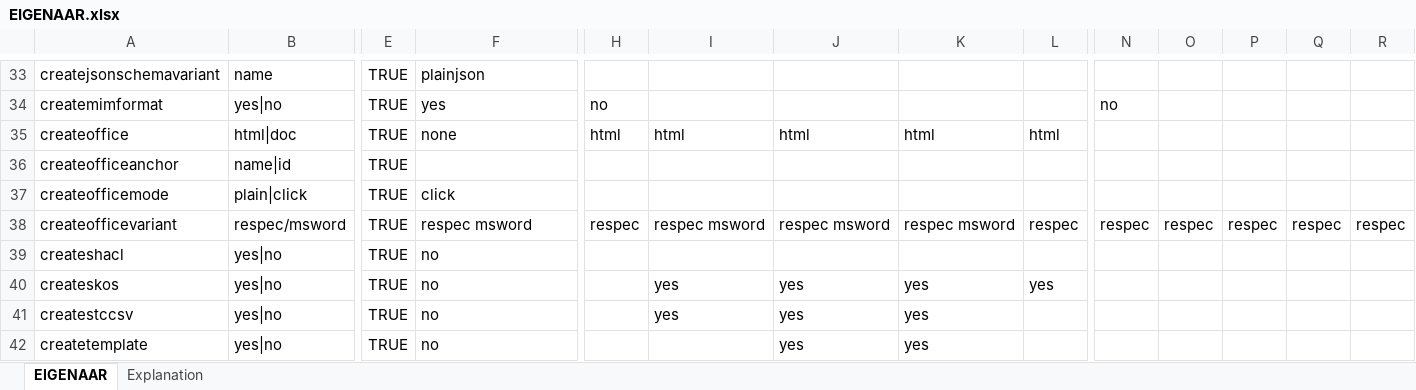
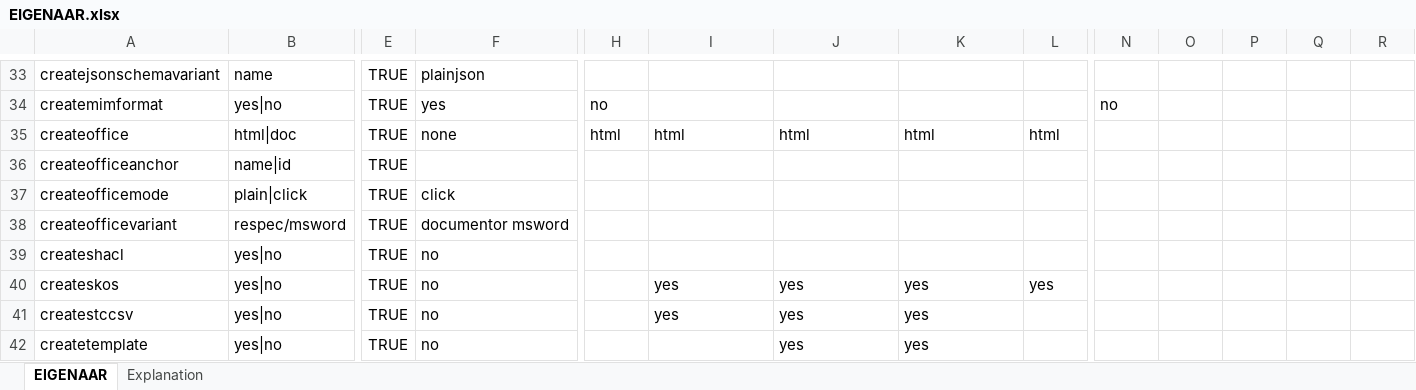
Before and after one commit to Imvertor/Imvertor-Maven, an Excel workbook: src/main/resources/input/EIGENAAR/props/EIGENAAR.xlsx, sheet EIGENAAR, drawn as a sheet; only a part is shown, gaps mark what is left out; values as stored, in another font and other column widths than the file's, no borders; the diff names each change by its address in the sheet, - before the commit and + after, or states it on an @@ line.

Commit message:
EIGENAAR: nu documentor output by default

```diff
--- a/src/main/resources/input/EIGENAAR/props/EIGENAAR.xlsx (sheet EIGENAAR)
+++ b/src/main/resources/input/EIGENAAR/props/EIGENAAR.xlsx (sheet EIGENAAR)
-F38: respec msword
+F38: documentor msword
-H38: respec
+H38: (empty)
-I38: respec msword
+I38: (empty)
-J38: respec msword
+J38: (empty)
-K38: respec msword
+K38: (empty)
-L38: respec
+L38: (empty)
-N38: respec
+N38: (empty)
-O38: respec
+O38: (empty)
-P38: respec
+P38: (empty)
-Q38: respec
+Q38: (empty)
-R38: respec
+R38: (empty)
```
